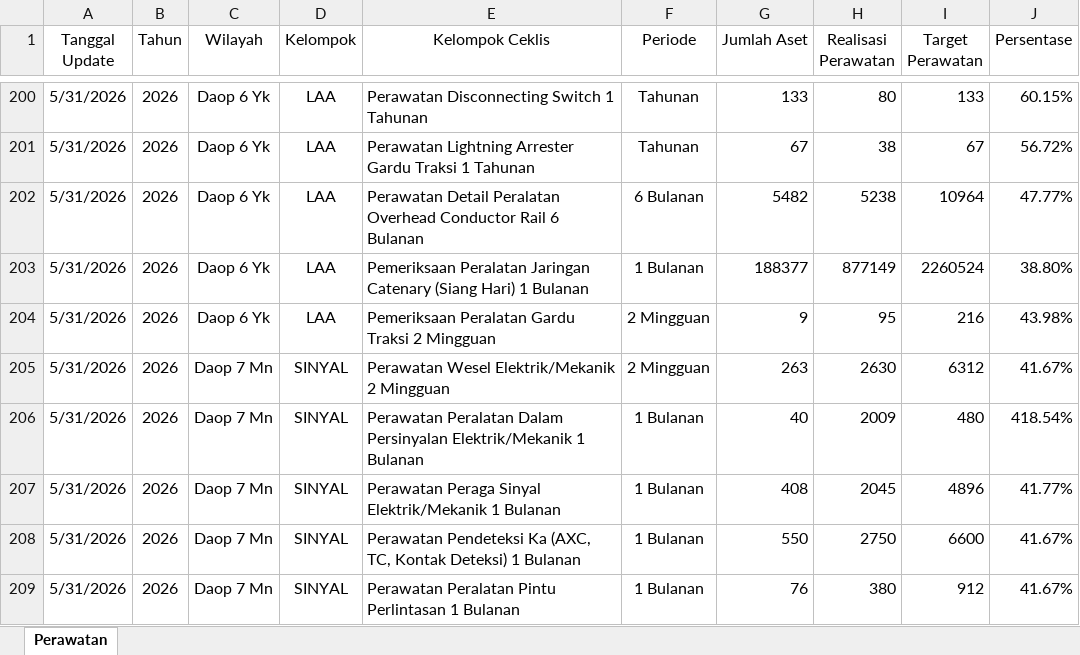
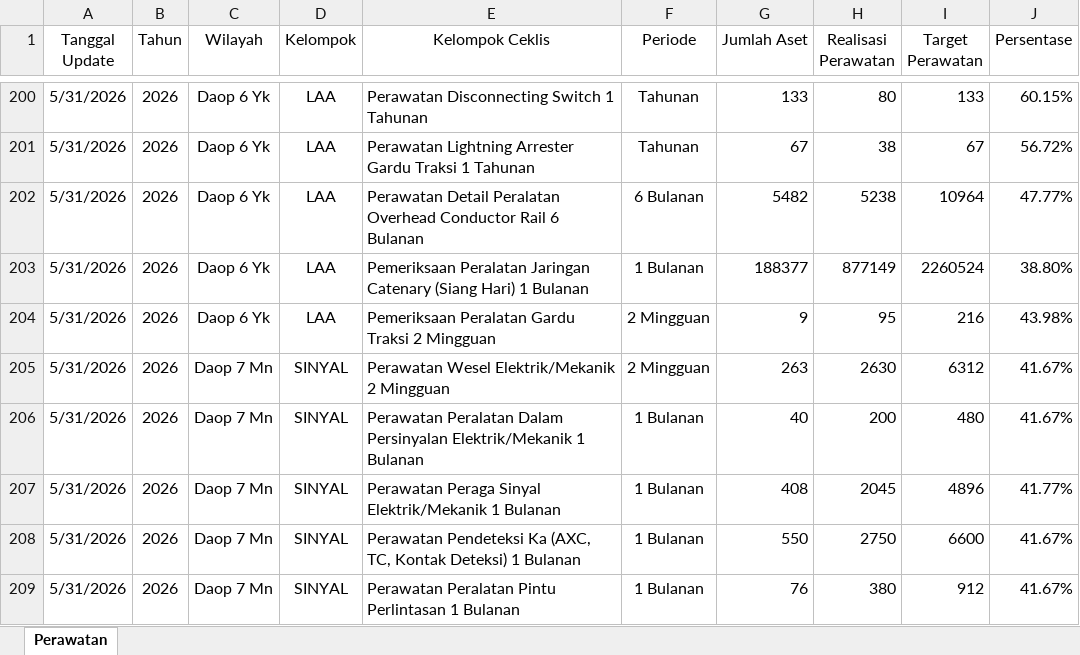
Before and after one commit to sanusizulfirmanlubis/mb52-data, an Excel workbook: data/Rekakapitulasi-Perawatan.xlsx, sheet Perawatan, drawn as a sheet; only a part is shown, gaps mark what is left out; values as stored, in another font and other column widths than the file's, no borders; the diff names each change by its address in the sheet, - before the commit and + after, or states it on an @@ line.

Commit message:
update perawatan dari web

```diff
--- a/data/Rekakapitulasi-Perawatan.xlsx (sheet Perawatan)
+++ b/data/Rekakapitulasi-Perawatan.xlsx (sheet Perawatan)
-H206 (Realisasi Perawatan): 2009
+H206 (Realisasi Perawatan): 200
-J206 (Persentase): 418.54%
+J206 (Persentase): 41.67%
```
